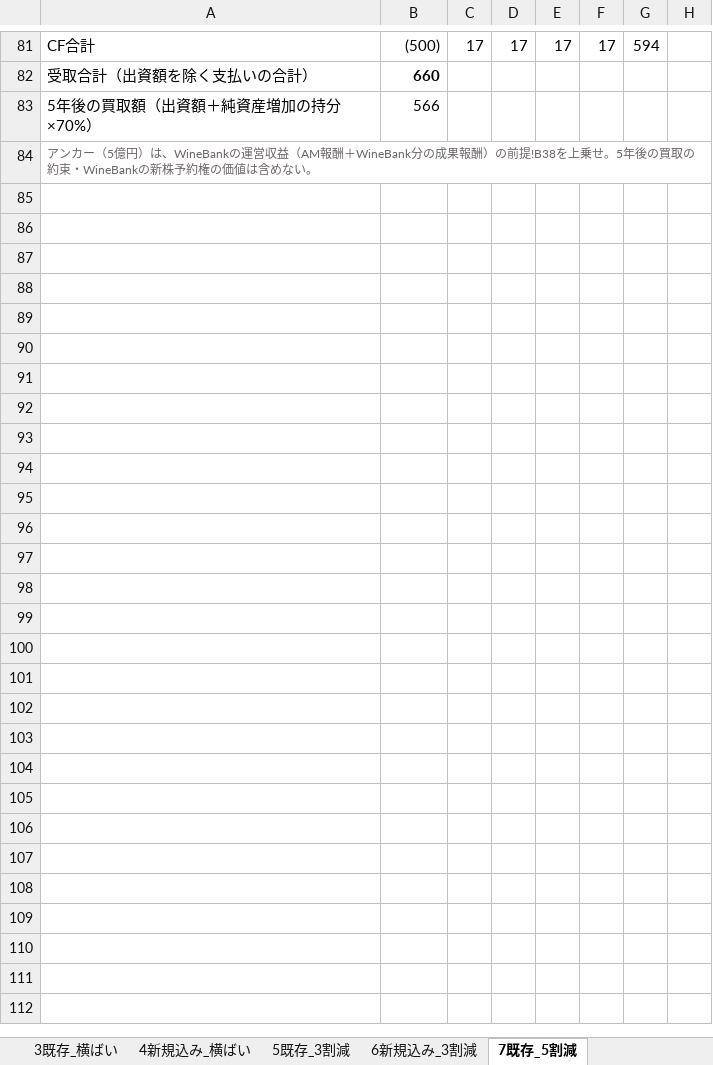
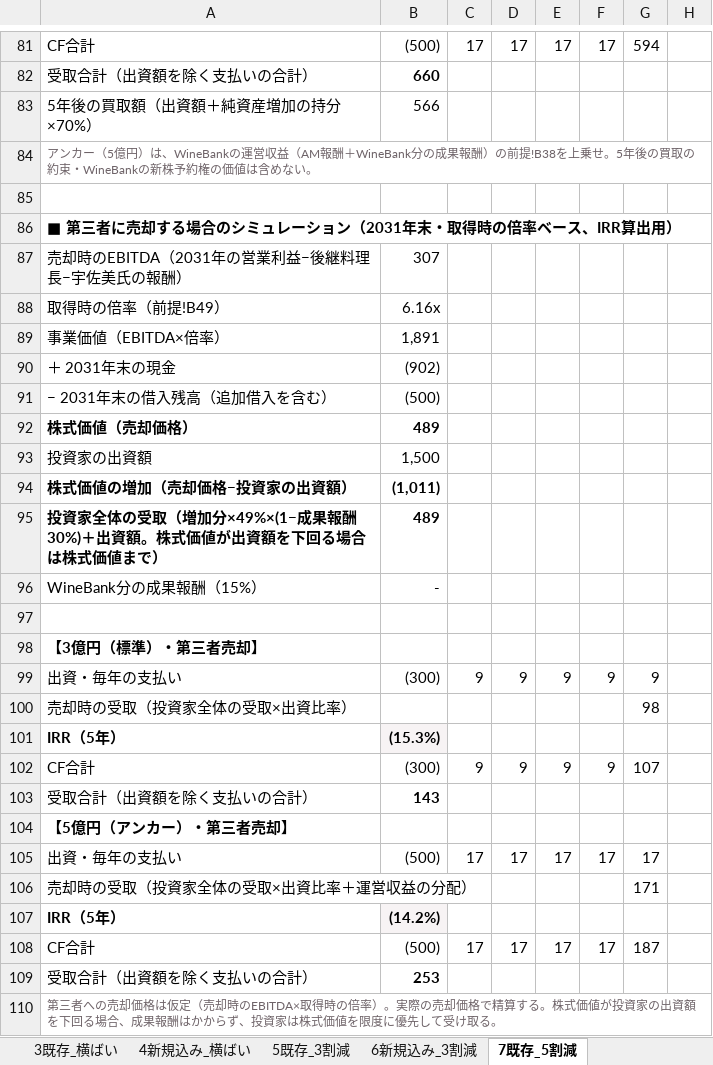
Before and after one commit to nakano-winebank/wine-auction, an Excel workbook: M&A/カンテサンス/カンテサンス_CF計画_既存と新規事業_2027-2031.xlsx, sheet 7既存_5割減, drawn as a sheet; only a part is shown, gaps mark what is left out; values as stored, in another font and other column widths than the file's, no borders; the diff covers the shown part only; the diff names each change by its address in the sheet, - before the commit and + after, or states it on an @@ line.

```diff
--- a/M&A/カンテサンス/カンテサンス_CF計画_既存と新規事業_2027-2031.xlsx (sheet 7既存_5割減)
+++ b/M&A/カンテサンス/カンテサンス_CF計画_既存と新規事業_2027-2031.xlsx (sheet 7既存_5割減)
+row 85: (empty)
+row 86: ■ 第三者に売却する場合のシミュレーション（2031年末・取得時の倍率ベース、IRR算出用）
+row 87: 売却時のEBITDA（2031年の営業利益−後継料理長−宇佐美氏の報酬） | 307
+row 88: 取得時の倍率（前提!B49） | 6.16x
+row 89: 事業価値（EBITDA×倍率） | 1,891
+row 90: ＋ 2031年末の現金 | (902)
+row 91: − 2031年末の借入残高（追加借入を含む） | (500)
+row 92: 株式価値（売却価格） | 489
+row 93: 投資家の出資額 | 1,500
+row 94: 株式価値の増加（売却価格−投資家の出資額） | (1,011)
+row 95: 投資家全体の受取（増加分×49%×(1−成果報酬30%)＋出資額。株式価値が出資額を下回る場合は株式価値まで） | 489
+row 96: WineBank分の成果報酬（15%） | -
+row 97: (empty)
+row 98: 【3億円（標準）・第三者売却】
+row 99: 出資・毎年の支払い | (300) | 9 | 9 | 9 | 9 | 9
+row 100: 売却時の受取（投資家全体の受取×出資比率） |  |  |  |  |  | 98
+row 101: IRR（5年） | (15.3%)
+row 102: CF合計 | (300) | 9 | 9 | 9 | 9 | 107
+row 103: 受取合計（出資額を除く支払いの合計） | 143
+row 104: 【5億円（アンカー）・第三者売却】
+row 105: 出資・毎年の支払い | (500) | 17 | 17 | 17 | 17 | 17
+row 106: 売却時の受取（投資家全体の受取×出資比率＋運営収益の分配） |  |  |  |  |  | 171
+row 107: IRR（5年） | (14.2%)
+row 108: CF合計 | (500) | 17 | 17 | 17 | 17 | 187
+row 109: 受取合計（出資額を除く支払いの合計） | 253
+row 110: 第三者への売却価格は仮定（売却時のEBITDA×取得時の倍率）。実際の売却価格で精算する。株式価値が投資家の出資額を下回る場合、成果報酬はかからず、投資家は株式価値を限度に優先して受け取る。
```
Also changed, not shown: 1 edited cell elsewhere in this sheet, sheet 1既存_IM計画, sheet 5既存_3割減, sheet 3既存_横ばい, sheet 2新規込み_IM計画, sheet 8新規込み_5割減, sheet 6新規込み_3割減, 3 more sheets, 1 other file.
